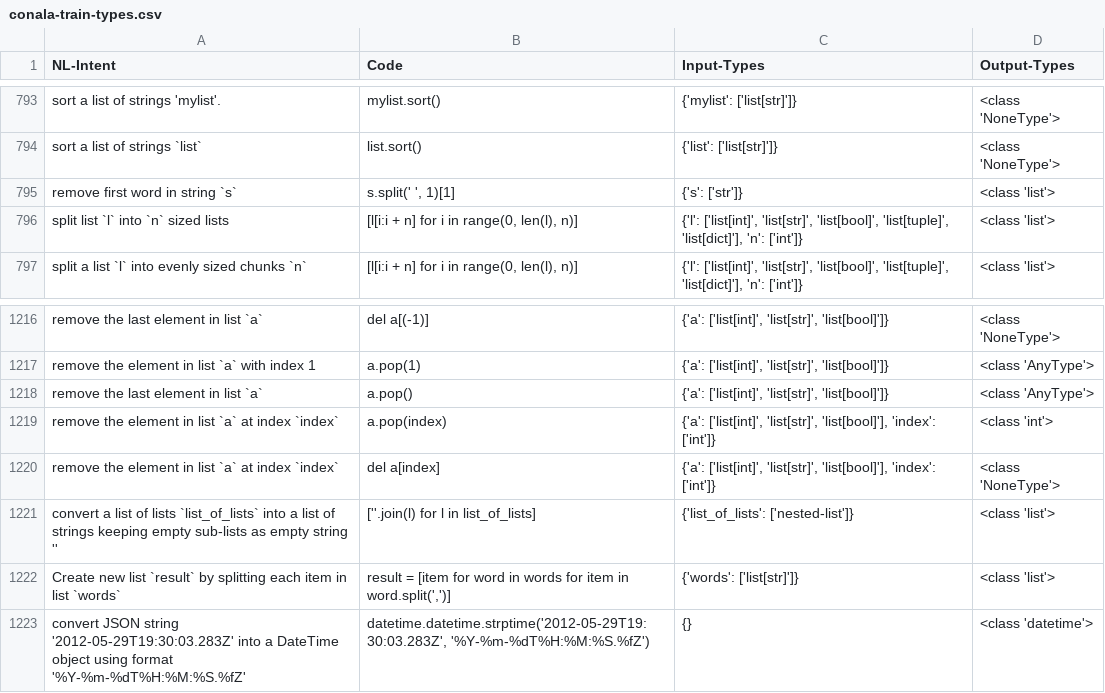
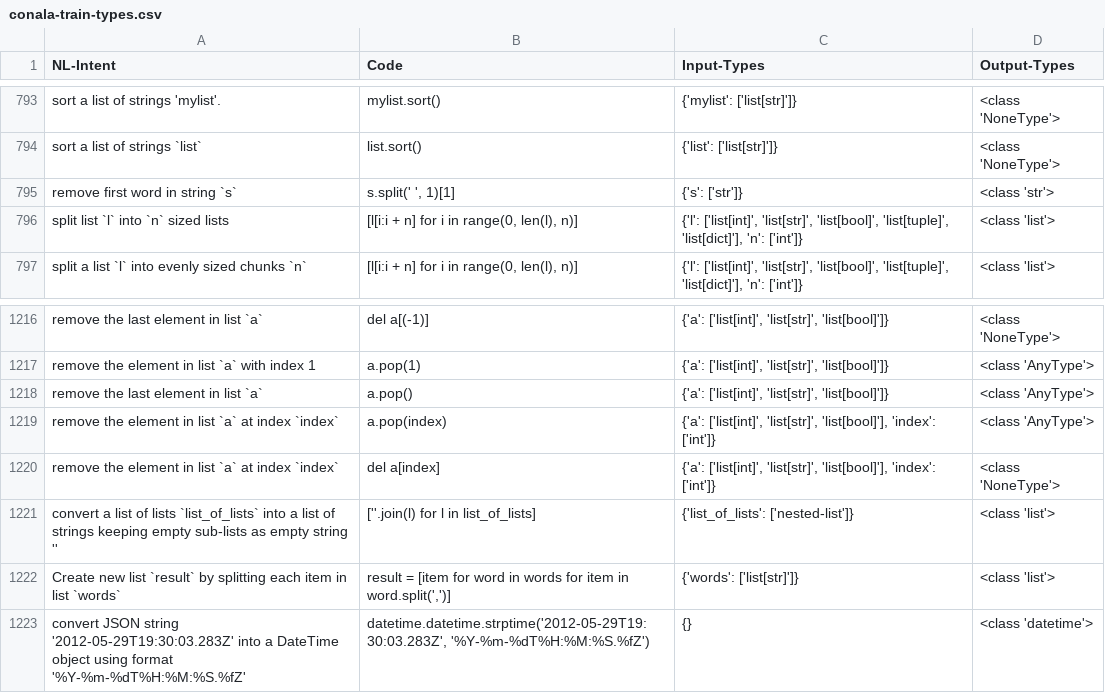
Before and after one commit to shraddhabarke/nl-to-types, a CSV file: conala-train-types.csv, drawn as a sheet; only a part is shown, gaps mark what is left out; the diff covers the shown part only.

Commit message:
data for output types

```diff
--- a/conala-train-types.csv
+++ b/conala-train-types.csv
@@ -794,3 +794,3 @@ sort a list of strings 'mylist'.,mylist.sort(),"{'mylist': ['list[str]']}",<clas
 sort a list of strings `list`,list.sort(),"{'list': ['list[str]']}",<class 'NoneType'>
-remove first word in string `s`,"s.split(' ', 1)[1]","{'s': ['str']}",<class 'list'>
+remove first word in string `s`,"s.split(' ', 1)[1]","{'s': ['str']}",<class 'str'>
 split list `l` into `n` sized lists,"[l[i:i + n] for i in range(0, len(l), n)]","{'l': ['list[int]', 'list[str]', 'list[bool]', 'list[tuple]', 'list[dict]'], 'n': ['int']}",<class 'list'>
@@ -1218,3 +1218,3 @@ remove the element in list `a` with index 1,a.pop(1),"{'a': ['list[int]', 'list[
 remove the last element in list `a`,a.pop(),"{'a': ['list[int]', 'list[str]', 'list[bool]']}",<class 'AnyType'>
-remove the element in list `a` at index `index`,a.pop(index),"{'a': ['list[int]', 'list[str]', 'list[bool]'], 'index': ['int']}",<class 'int'>
+remove the element in list `a` at index `index`,a.pop(index),"{'a': ['list[int]', 'list[str]', 'list[bool]'], 'index': ['int']}",<class 'AnyType'>
 remove the element in list `a` at index `index`,del a[index],"{'a': ['list[int]', 'list[str]', 'list[bool]'], 'index': ['int']}",<class 'NoneType'>
```
Also changed, not shown: 10 edited cells elsewhere in this file, conala-test-types.csv, 2 other files.
